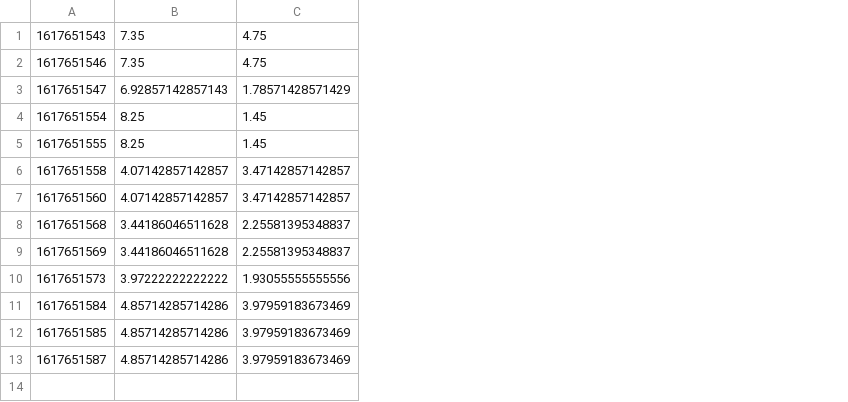
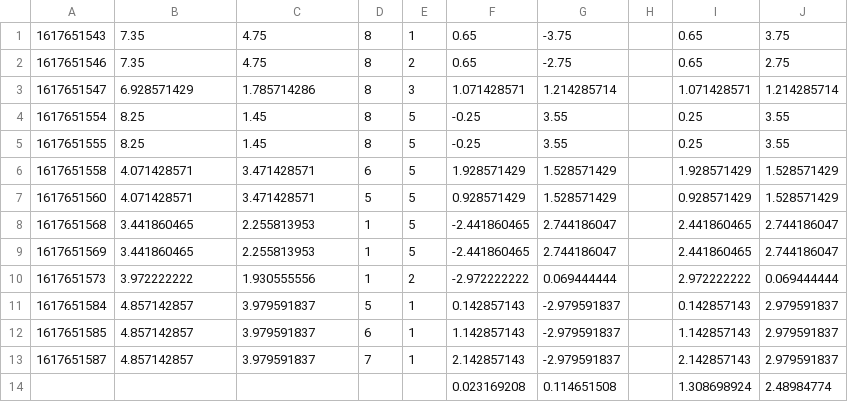
Before and after one commit to ishakbhatt/indoor-localization, a CSV file: out_path1_2.csv, drawn as a sheet; the diff names each change by its address in the sheet, - before the commit and + after, or states it on an @@ line.

```diff
--- a/out_path1_2.csv
+++ b/out_path1_2.csv
+column D, rows 1-13: 8 | 8 | 8 | 8 | 8 | 6 | 5 | 1 | 1 | 1 | 5 | 6 | 7
+column E, rows 1-13: 1 | 2 | 3 | 5 | 5 | 5 | 5 | 5 | 5 | 2 | 1 | 1 | 1
+column F, rows 1-13: 0.65 | 0.65 | 1.071428571 | -0.25 | -0.25 | 1.928571429 | 0.928571429 | -2.441860465 | -2.441860465 | -2.972222222 | 0.142857143 | 1.142857143 | 2.142857143
+column G, rows 1-13: -3.75 | -2.75 | 1.214285714 | 3.55 | 3.55 | 1.528571429 | 1.528571429 | 2.744186047 | 2.744186047 | 0.069444444 | -2.979591837 | -2.979591837 | -2.979591837
+column H, empty
+column I, rows 1-13: 0.65 | 0.65 | 1.071428571 | 0.25 | 0.25 | 1.928571429 | 0.928571429 | 2.441860465 | 2.441860465 | 2.972222222 | 0.142857143 | 1.142857143 | 2.142857143
+column J, rows 1-13: 3.75 | 2.75 | 1.214285714 | 3.55 | 3.55 | 1.528571429 | 1.528571429 | 2.744186047 | 2.744186047 | 0.069444444 | 2.979591837 | 2.979591837 | 2.979591837
-B3: 6.92857142857143
+B3: 6.928571429
-C3: 1.78571428571429
+C3: 1.785714286
-B6:B7: 4.07142857142857
+B6:B7: 4.071428571
-C6:C7: 3.47142857142857
+C6:C7: 3.471428571
-B8:B9: 3.44186046511628
+B8:B9: 3.441860465
-C8:C9: 2.25581395348837
+C8:C9: 2.255813953
-B10: 3.97222222222222
+B10: 3.972222222
-C10: 1.93055555555556
+C10: 1.930555556
-B11:B13: 4.85714285714286
+B11:B13: 4.857142857
-C11:C13: 3.97959183673469
+C11:C13: 3.979591837
+row 14:  |  |  |  |  | 0.023169208 | 0.114651508 |  | 1.308698924 | 2.48984774
```
Also changed, not shown: out_path1_1.csv, out_path1_3.csv, 11 other files.
